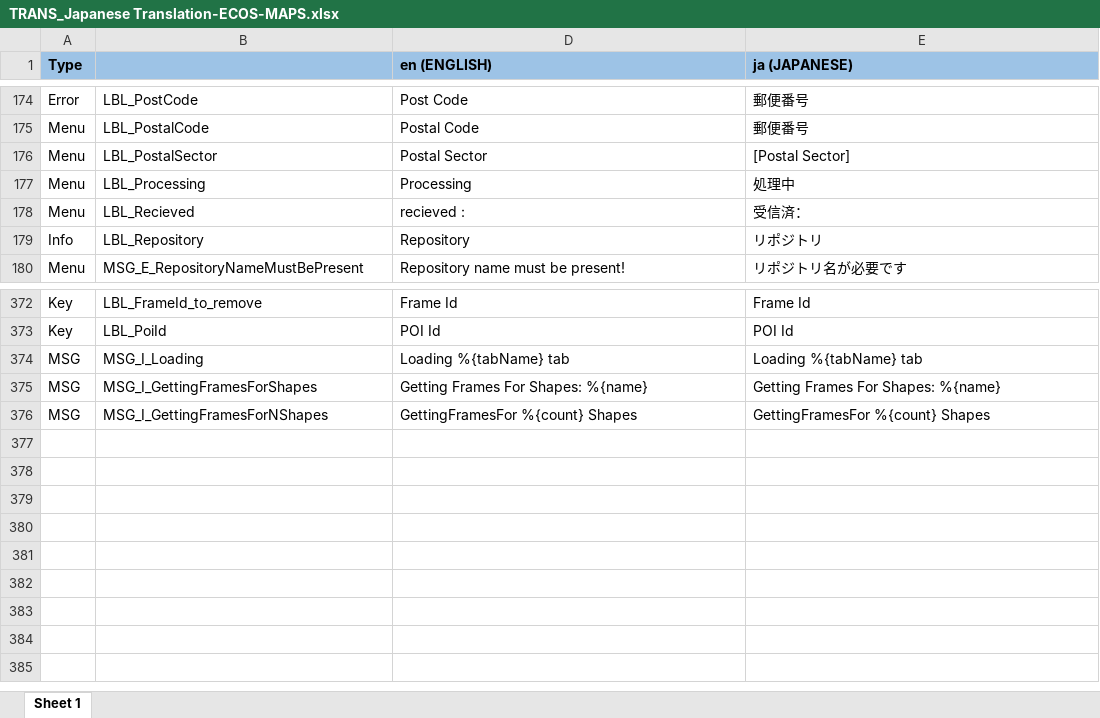
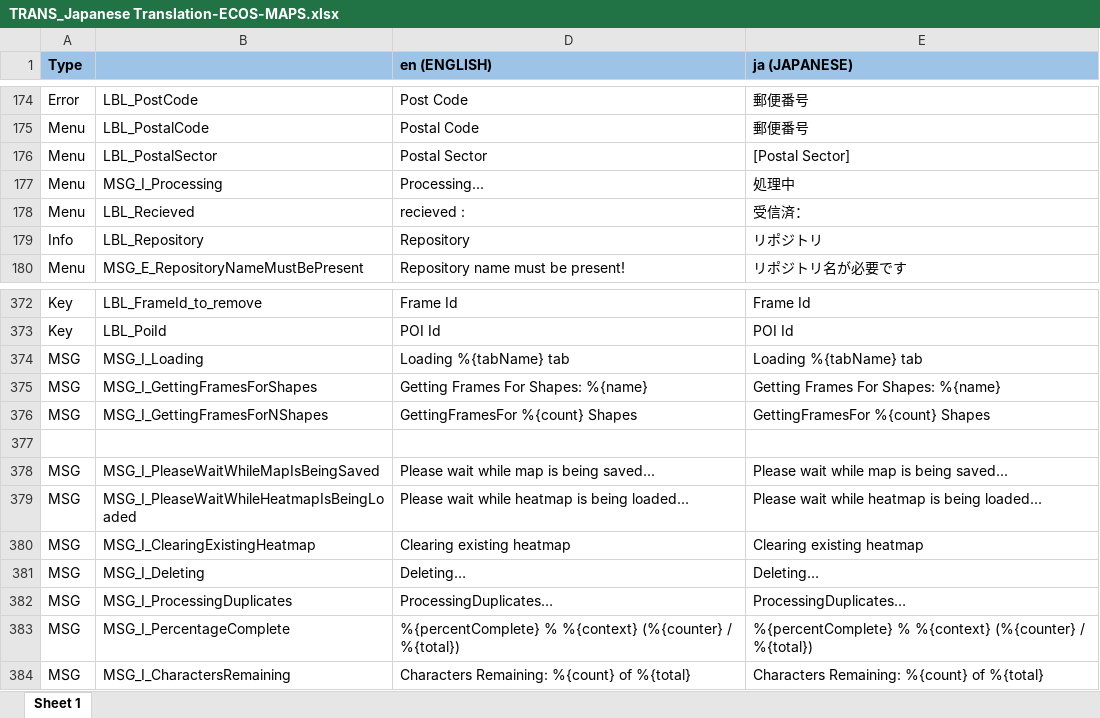
Before and after one commit to ripan/translations, an Excel workbook: TRANS_Japanese Translation-ECOS-MAPS.xlsx, sheet Sheet 1, drawn as a sheet; only a part is shown, gaps mark what is left out; values as stored, in another font and other column widths than the file's, no borders; conditional formats not drawn; the diff names each change by its address in the sheet, - before the commit and + after, or states it on an @@ line.

Commit message:
Update translation

```diff
--- a/TRANS_Japanese Translation-ECOS-MAPS.xlsx (sheet Sheet 1)
+++ b/TRANS_Japanese Translation-ECOS-MAPS.xlsx (sheet Sheet 1)
-B177: LBL_Processing
+B177: MSG_I_Processing
-D177 (en (ENGLISH)): Processing
+D177 (en (ENGLISH)): Processing...
+row 377: (empty)
+row 378: MSG | MSG_I_PleaseWaitWhileMapIsBeingSaved | Please wait while map is being saved... | Please wait while map is being saved...
+row 379: MSG | MSG_I_PleaseWaitWhileHeatmapIsBeingLoaded | Please wait while heatmap is being loaded... | Please wait while heatmap is being loaded...
+row 380: MSG | MSG_I_ClearingExistingHeatmap | Clearing existing heatmap | Clearing existing heatmap
+row 381: MSG | MSG_I_Deleting | Deleting… | Deleting…
+row 382: MSG | MSG_I_ProcessingDuplicates | ProcessingDuplicates… | ProcessingDuplicates…
+row 383: MSG | MSG_I_PercentageComplete | %{percentComplete} % %{context} (%{counter} / %{total}) | %{percentComplete} % %{context} (%{counter} / %{total})
+row 384: MSG | MSG_I_CharactersRemaining | Characters Remaining: %{count} of %{total} | Characters Remaining: %{count} of %{total}
```
